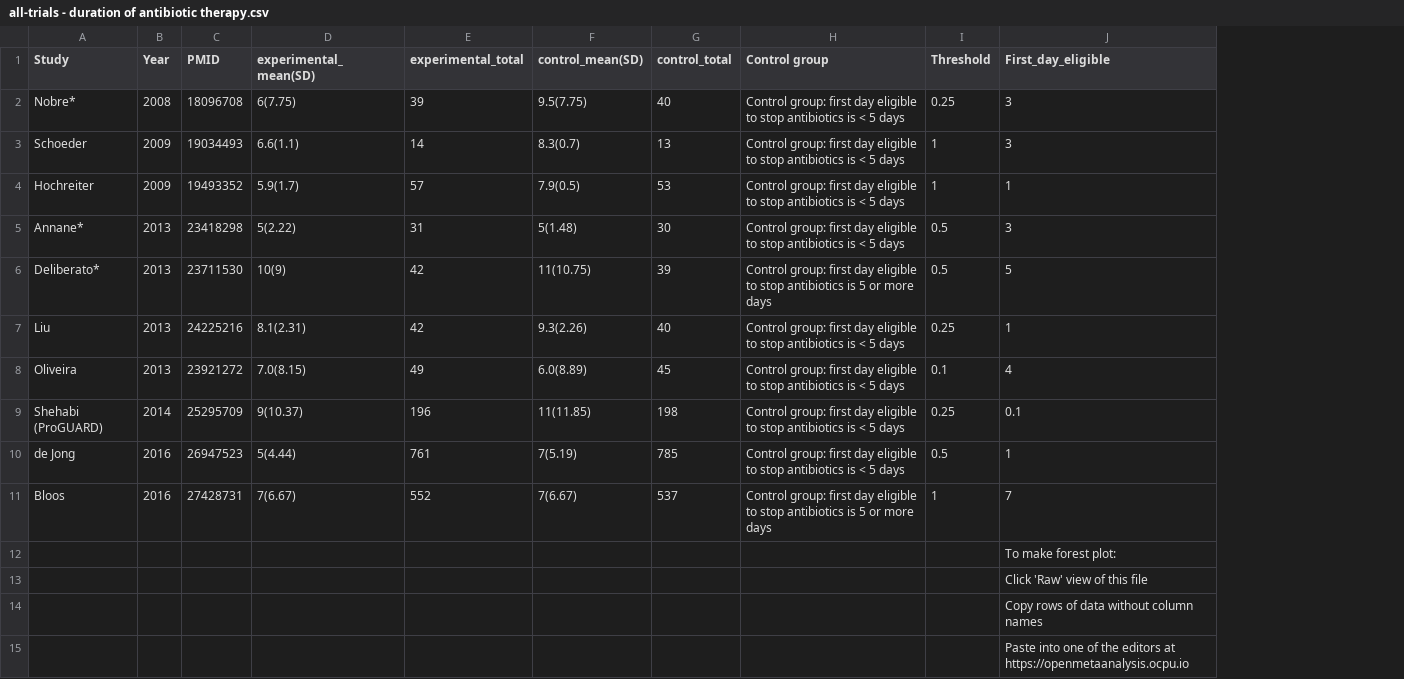
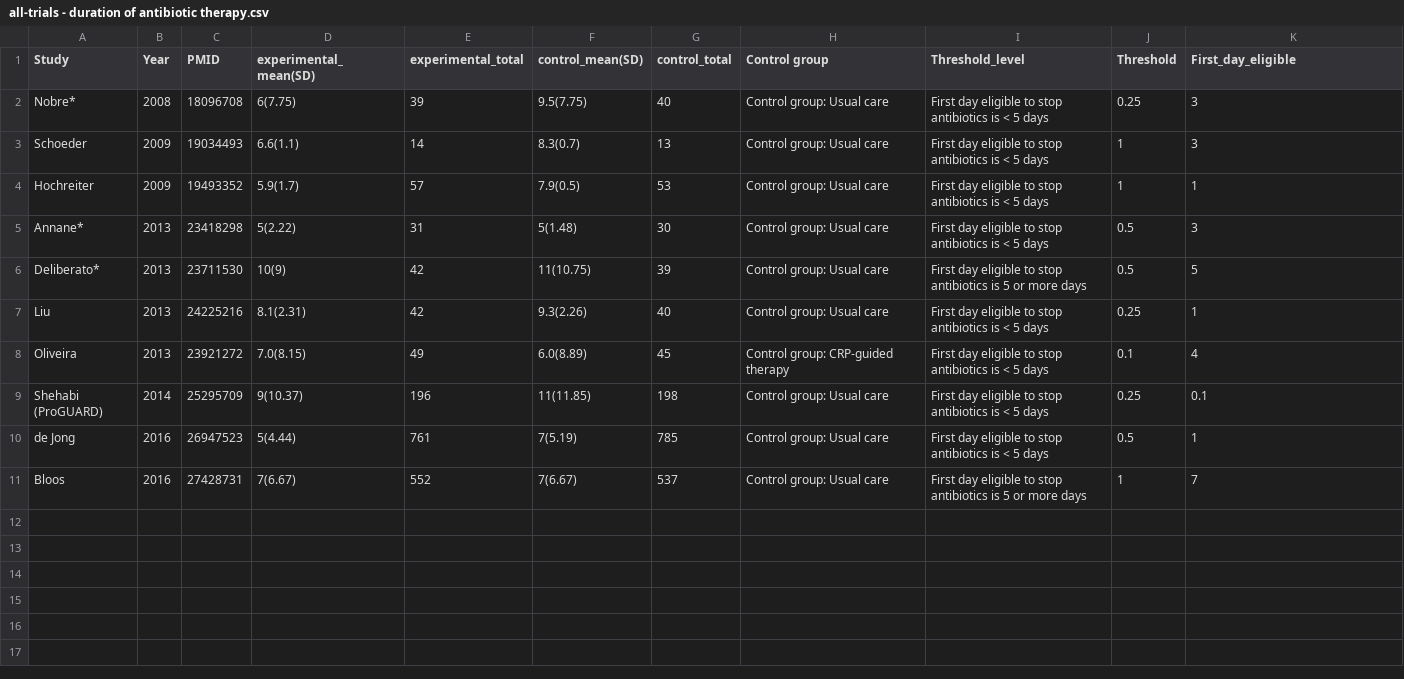
Before and after one commit to openMetaAnalysis/Procalcitonin-guided-therapy-for-patients-with-severe-sepsis-and-septic-shock, a CSV file: files/data/all-trials - duration of antibiotic therapy.csv, drawn as a sheet; removed rows and columns are numbered as before the commit, all else as after; the diff names each change by its address in the sheet, - before the commit and + after, or states it on an @@ line.

```diff
--- a/files/data/all-trials - duration of antibiotic therapy.csv
+++ b/files/data/all-trials - duration of antibiotic therapy.csv
+column I (Threshold_level), rows 2-11: First day eligible to stop antibiotics is < 5 days | First day eligible to stop antibiotics is < 5 days | First day eligible to stop antibiotics is < 5 days | First day eligible to stop antibiotics is < 5 days | First day eligible to stop antibiotics is 5 or more days | First day eligible to stop antibiotics is < 5 days | First day eligible to stop antibiotics is < 5 days | First day eligible to stop antibiotics is < 5 days | First day eligible to stop antibiotics is < 5 days | First day eligible to stop antibiotics is 5 or more days
-H2:H5 (Control group): Control group: first day eligible to stop antibiotics is < 5 days
+H2:H5 (Control group): Control group: Usual care
-H6 (Control group): Control group: first day eligible to stop antibiotics is 5 or more days
+H6 (Control group): Control group: Usual care
-H7 (Control group): Control group: first day eligible to stop antibiotics is < 5 days
+H7 (Control group): Control group: Usual care
-H8 (Control group): Control group: first day eligible to stop antibiotics is < 5 days
+H8 (Control group): Control group: CRP-guided therapy
-H9:H10 (Control group): Control group: first day eligible to stop antibiotics is < 5 days
+H9:H10 (Control group): Control group: Usual care
-H11 (Control group): Control group: first day eligible to stop antibiotics is 5 or more days
+H11 (Control group): Control group: Usual care
-row 12:  |  |  |  |  |  |  |  |  | To make forest plot:
-row 13:  |  |  |  |  |  |  |  |  | Click 'Raw' view of this file
-row 14:  |  |  |  |  |  |  |  |  | Copy rows of data without column names
-row 15:  |  |  |  |  |  |  |  |  | Paste into one of the editors at https://openmetaanalysis.ocpu.io
```
Also changed, not shown: files/data/all-trials - 14-90 day mortality.csv, files/data/all-trials - length of hospitalization.csv, 4 other files.
